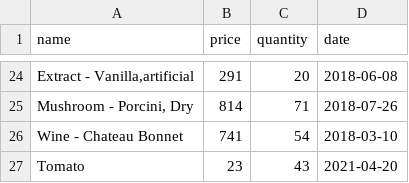
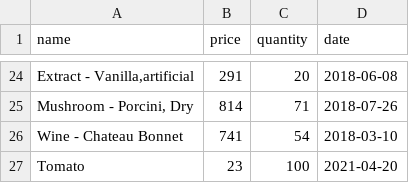
Before and after one commit to tdimnet/Store-Inventory-with-SQLAlchemy, a CSV file: store_inventory/backups/2021-04-20.csv (was backups/2021-04-20.csv), drawn as a sheet; only a part is shown, gaps mark what is left out; the diff names each change by its address in the sheet, - before the commit and + after, or states it on an @@ line.

```diff
--- a/backups/2021-04-20.csv
+++ b/store_inventory/backups/2021-04-20.csv
-C27 (quantity): 43
+C27 (quantity): 100
```
Also changed, not shown: 7 other files.
